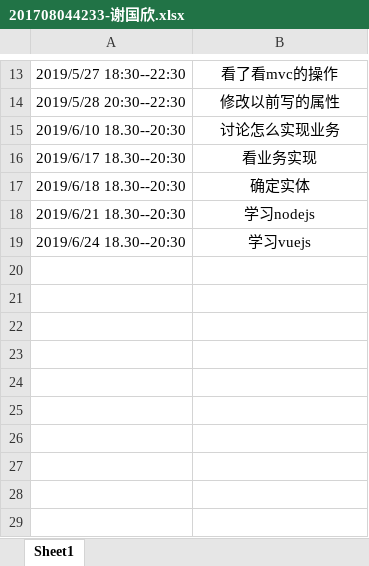
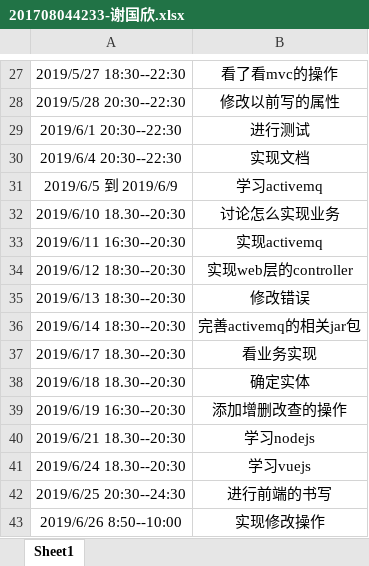
Before and after one commit to jspringlearn/J-learning, an Excel workbook: doc/小组log日志/201708044233-谢国欣.xlsx, sheet Sheet1, drawn as a sheet; only a part is shown, gaps mark what is left out; values as stored, in another font and other column widths than the file's, no borders; the diff covers the shown part only; the diff names each change by its address in the sheet, - before the commit and + after, or states it on an @@ line.

```diff
--- a/doc/小组log日志/201708044233-谢国欣.xlsx (sheet Sheet1)
+++ b/doc/小组log日志/201708044233-谢国欣.xlsx (sheet Sheet1)
+row 29: 2019/6/1 20:30--22:30 | 进行测试
+row 30: 2019/6/4 20:30--22:30 | 实现文档
+row 31: 2019/6/5 到 2019/6/9 | 学习activemq
+row 33: 2019/6/11 16:30--20:30 | 实现activemq
+row 34: 2019/6/12 18:30--20:30 | 实现web层的controller
+row 35: 2019/6/13 18:30--20:30 | 修改错误
+row 36: 2019/6/14 18:30--20:30 | 完善activemq的相关jar包
+row 39: 2019/6/19 16:30--20:30 | 添加增删改查的操作
+row 42: 2019/6/25 20:30--24:30 | 进行前端的书写
+row 43: 2019/6/26 8:50--10:00 | 实现修改操作
```
Also changed, not shown: 14 added rows elsewhere in this sheet, 5 other files.
